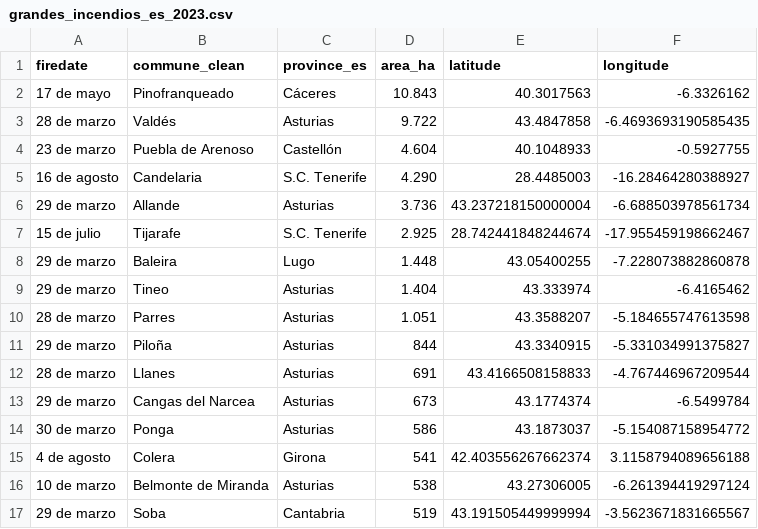
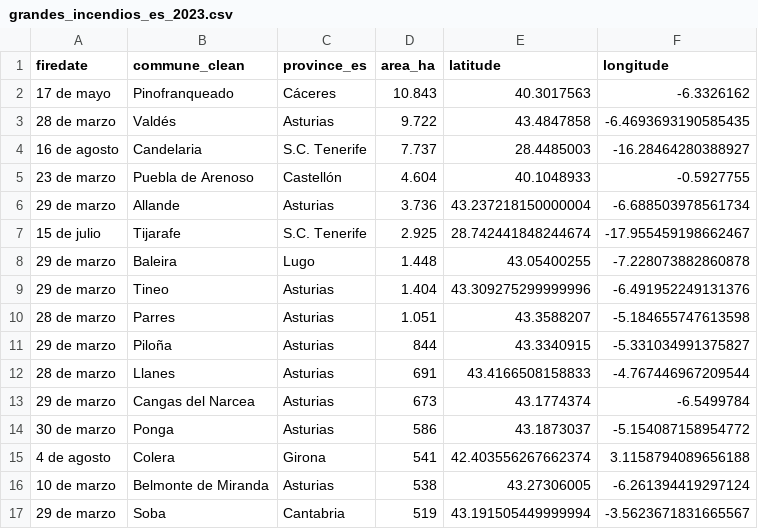
Before and after one commit to datosrtve/opendata, a CSV file: incendios/grandes_incendios_es_2023.csv, drawn as a sheet.

```diff
--- a/incendios/grandes_incendios_es_2023.csv
+++ b/incendios/grandes_incendios_es_2023.csv
@@ -3,4 +3,4 @@ firedate,commune_clean,province_es,area_ha,latitude,longitude
 28 de marzo,Valdés,Asturias, 9.722,43.4847858,-6.4693693190585435
+16 de agosto,Candelaria,S.C. Tenerife, 7.737,28.4485003,-16.28464280388927
 23 de marzo,Puebla de Arenoso,Castellón, 4.604,40.1048933,-0.5927755
-16 de agosto,Candelaria,S.C. Tenerife, 4.290,28.4485003,-16.28464280388927
 29 de marzo,Allande,Asturias, 3.736,43.237218150000004,-6.688503978561734
@@ -8,3 +8,3 @@ firedate,commune_clean,province_es,area_ha,latitude,longitude
 29 de marzo,Baleira,Lugo, 1.448,43.05400255,-7.228073882860878
-29 de marzo,Tineo,Asturias, 1.404,43.333974,-6.4165462
+29 de marzo,Tineo,Asturias, 1.404,43.309275299999996,-6.491952249131376
 28 de marzo,Parres,Asturias, 1.051,43.3588207,-5.184655747613598
```
Also changed, not shown: 3 other files.
